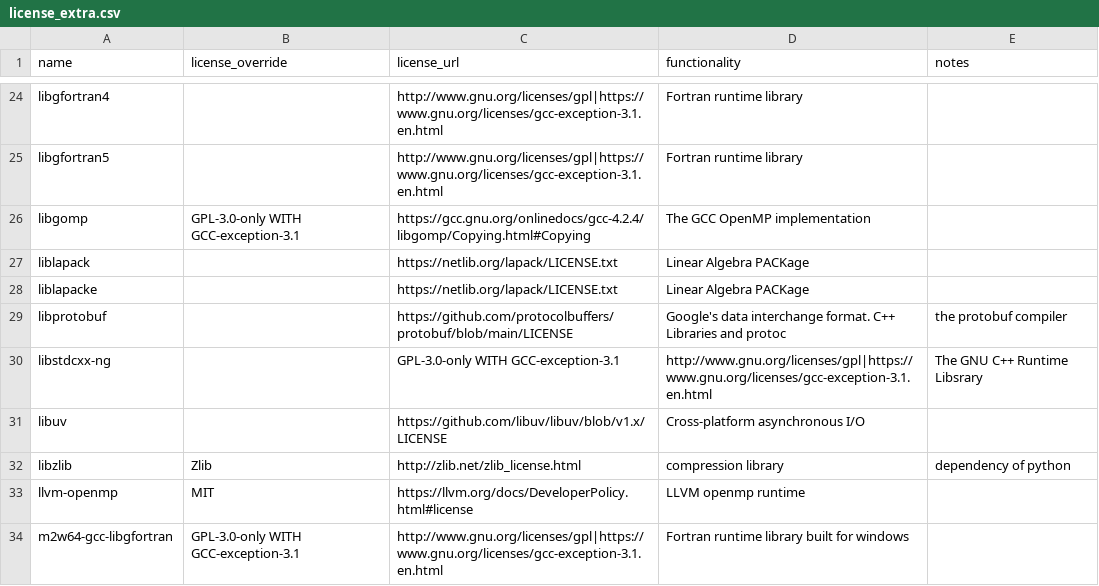
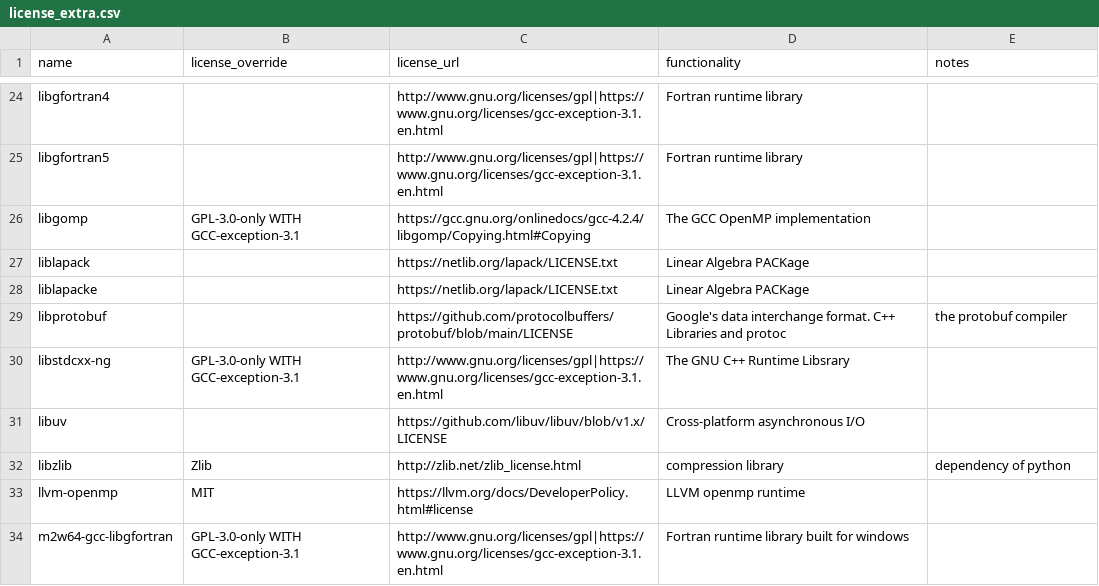
Before and after one commit to splunk/Splunk-python-for-scientific-computing, a CSV file: tools/license_extra.csv, drawn as a sheet; only a part is shown, gaps mark what is left out.

Commit message:
fixes to PSC 4.0.0 * update repack.sh to remove temporary .bak file * fixed some mistake in license_extra.csv * regenerated the package list

```diff
--- a/tools/license_extra.csv
+++ b/tools/license_extra.csv
@@ -29,3 +29,3 @@ liblapacke,,https://netlib.org/lapack/LICENSE.txt,Linear Algebra PACKage,
 libprotobuf,,https://github.com/protocolbuffers/protobuf/blob/main/LICENSE,Google's data interchange format. C++ Libraries and protoc, the protobuf compiler
-libstdcxx-ng,,GPL-3.0-only WITH GCC-exception-3.1,http://www.gnu.org/licenses/gpl|https://www.gnu.org/licenses/gcc-exception-3.1.en.html,The GNU C++ Runtime Libsrary,
+libstdcxx-ng,GPL-3.0-only WITH GCC-exception-3.1,http://www.gnu.org/licenses/gpl|https://www.gnu.org/licenses/gcc-exception-3.1.en.html,The GNU C++ Runtime Libsrary,
 libuv,,https://github.com/libuv/libuv/blob/v1.x/LICENSE,Cross-platform asynchronous I/O,
```
Also changed, not shown: darwin_x86_64/license_report.csv, linux_x86_64/license_report.csv, 10 other files.
